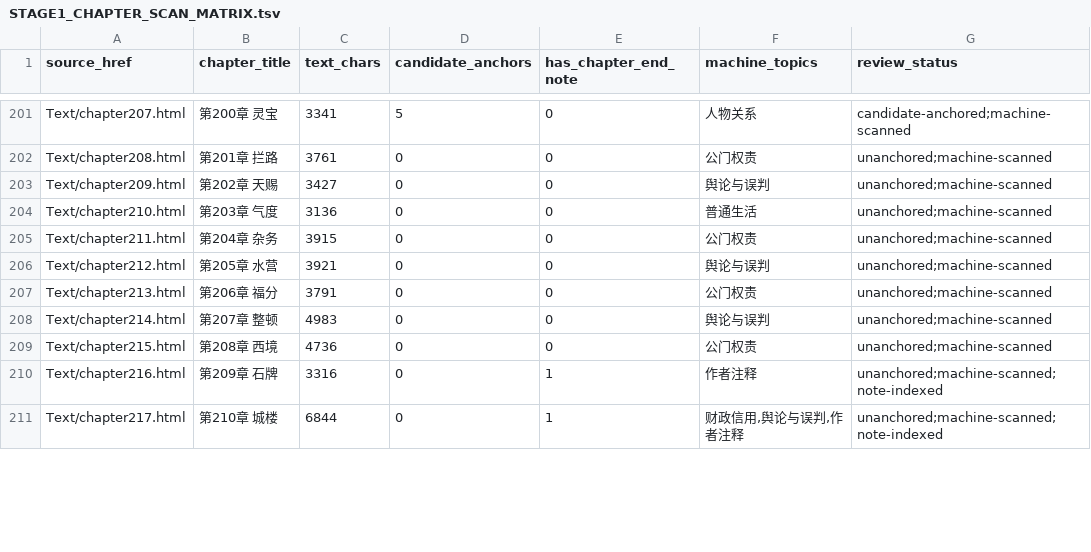
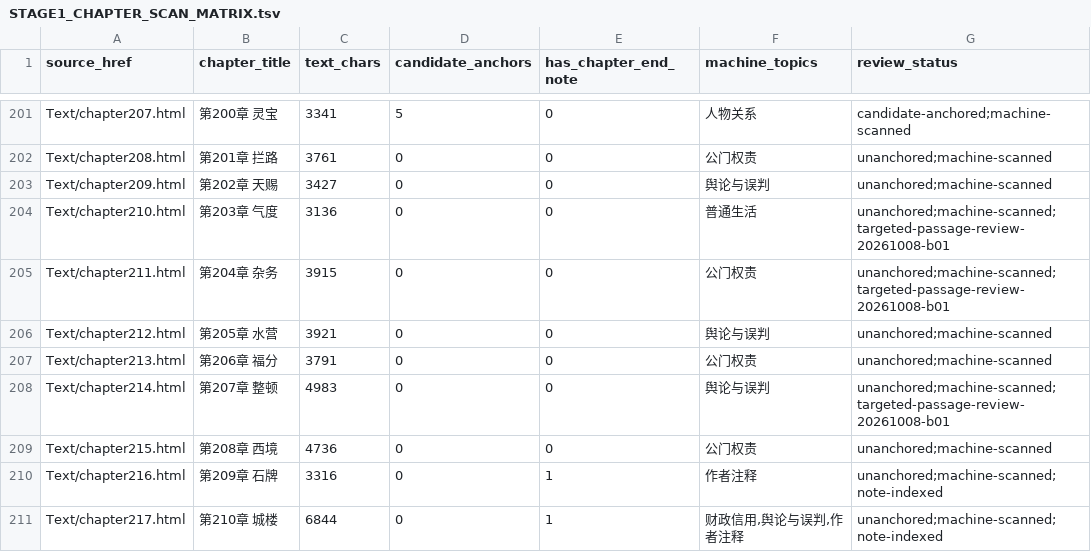
Before and after one commit to xiaolongnv6866-gif/V10-novel-runtime, a TSV file: RESEARCH/CANGJIE/TIEXUECANMING/STAGE1_CHAPTER_SCAN_MATRIX.tsv, drawn as a sheet; only a part is shown, gaps mark what is left out; the diff covers the shown part only.

Commit message:
Refresh Tiexue 532-physical-chapter scan matrix with targeted review flags

```diff
--- a/RESEARCH/CANGJIE/TIEXUECANMING/STAGE1_CHAPTER_SCAN_MATRIX.tsv
+++ b/RESEARCH/CANGJIE/TIEXUECANMING/STAGE1_CHAPTER_SCAN_MATRIX.tsv
@@ -203,7 +203,7 @@ Text/chapter208.html	第201章 拦路	3761	0	0	公门权责	unanchored;machine-s
 Text/chapter209.html	第202章 天赐	3427	0	0	舆论与误判	unanchored;machine-scanned
-Text/chapter210.html	第203章 气度	3136	0	0	普通生活	unanchored;machine-scanned
-Text/chapter211.html	第204章 杂务	3915	0	0	公门权责	unanchored;machine-scanned
+Text/chapter210.html	第203章 气度	3136	0	0	普通生活	unanchored;machine-scanned;targeted-passage-review-20261008-b01
+Text/chapter211.html	第204章 杂务	3915	0	0	公门权责	unanchored;machine-scanned;targeted-passage-review-20261008-b01
 Text/chapter212.html	第205章　水营	3921	0	0	舆论与误判	unanchored;machine-scanned
 Text/chapter213.html	第206章 福分	3791	0	0	公门权责	unanchored;machine-scanned
-Text/chapter214.html	第207章 整顿	4983	0	0	舆论与误判	unanchored;machine-scanned
+Text/chapter214.html	第207章 整顿	4983	0	0	舆论与误判	unanchored;machine-scanned;targeted-passage-review-20261008-b01
 Text/chapter215.html	第208章 西境	4736	0	0	公门权责	unanchored;machine-scanned
```
Also changed, not shown: 36 edited cells elsewhere in this file.
